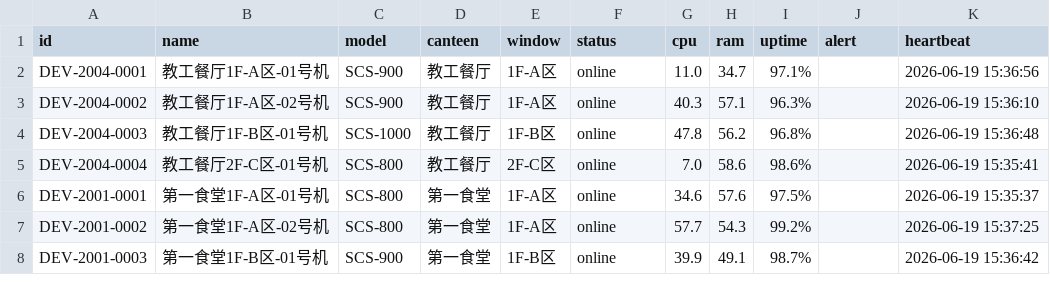
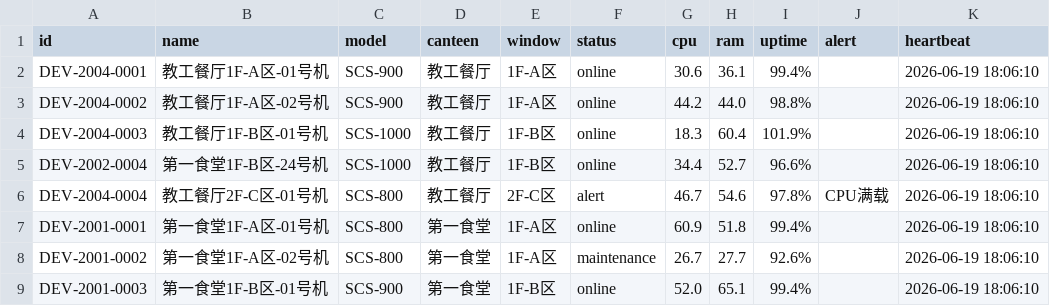
Before and after one commit to Molsue/cafeteria-GUI_final, a CSV file: sample_data/devices_list.csv, drawn as a sheet; only a part is shown; the diff covers the shown part only.

```diff
--- a/sample_data/devices_list.csv
+++ b/sample_data/devices_list.csv
@@ -1,8 +1,9 @@
 id,name,model,canteen,window,status,cpu,ram,uptime,alert,heartbeat
-DEV-2004-0001,教工餐厅1F-A区-01号机,SCS-900,教工餐厅,1F-A区,online,11.0,34.7,97.1%,,2026-06-19 15:36:56
-DEV-2004-0002,教工餐厅1F-A区-02号机,SCS-900,教工餐厅,1F-A区,online,40.3,57.1,96.3%,,2026-06-19 15:36:10
-DEV-2004-0003,教工餐厅1F-B区-01号机,SCS-1000,教工餐厅,1F-B区,online,47.8,56.2,96.8%,,2026-06-19 15:36:48
-DEV-2004-0004,教工餐厅2F-C区-01号机,SCS-800,教工餐厅,2F-C区,online,7.0,58.6,98.6%,,2026-06-19 15:35:41
-DEV-2001-0001,第一食堂1F-A区-01号机,SCS-800,第一食堂,1F-A区,online,34.6,57.6,97.5%,,2026-06-19 15:35:37
-DEV-2001-0002,第一食堂1F-A区-02号机,SCS-800,第一食堂,1F-A区,online,57.7,54.3,99.2%,,2026-06-19 15:37:25
-DEV-2001-0003,第一食堂1F-B区-01号机,SCS-900,第一食堂,1F-B区,online,39.9,49.1,98.7%,,2026-06-19 15:36:42
+DEV-2004-0001,教工餐厅1F-A区-01号机,SCS-900,教工餐厅,1F-A区,online,30.6,36.1,99.4%,,2026-06-19 18:06:10
+DEV-2004-0002,教工餐厅1F-A区-02号机,SCS-900,教工餐厅,1F-A区,online,44.2,44.0,98.8%,,2026-06-19 18:06:10
+DEV-2004-0003,教工餐厅1F-B区-01号机,SCS-1000,教工餐厅,1F-B区,online,18.3,60.4,101.9%,,2026-06-19 18:06:10
+DEV-2002-0004,第一食堂1F-B区-24号机,SCS-1000,教工餐厅,1F-B区,online,34.4,52.7,96.6%,,2026-06-19 18:06:10
+DEV-2004-0004,教工餐厅2F-C区-01号机,SCS-800,教工餐厅,2F-C区,alert,46.7,54.6,97.8%,CPU满载,2026-06-19 18:06:10
+DEV-2001-0001,第一食堂1F-A区-01号机,SCS-800,第一食堂,1F-A区,online,60.9,51.8,99.4%,,2026-06-19 18:06:10
+DEV-2001-0002,第一食堂1F-A区-02号机,SCS-800,第一食堂,1F-A区,maintenance,26.7,27.7,92.6%,,2026-06-19 18:06:10
+DEV-2001-0003,第一食堂1F-B区-01号机,SCS-900,第一食堂,1F-B区,online,52.0,65.1,99.4%,,2026-06-19 18:06:10
```
Also changed, not shown: 3 added rows and 74 edited cells elsewhere in this file, sample_data/fault_devices.csv, 6 other files.
